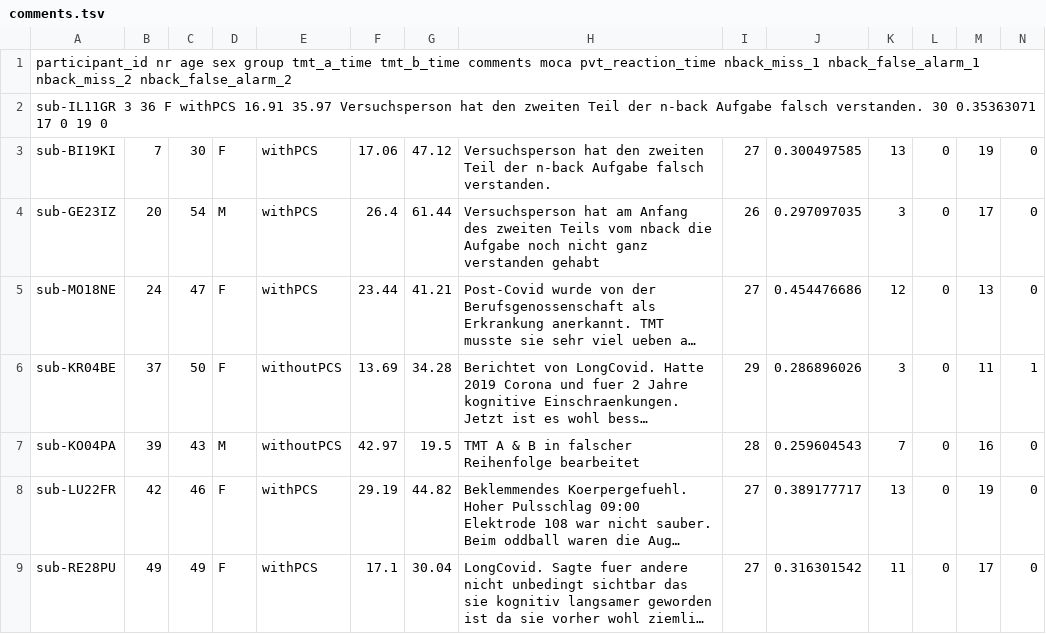
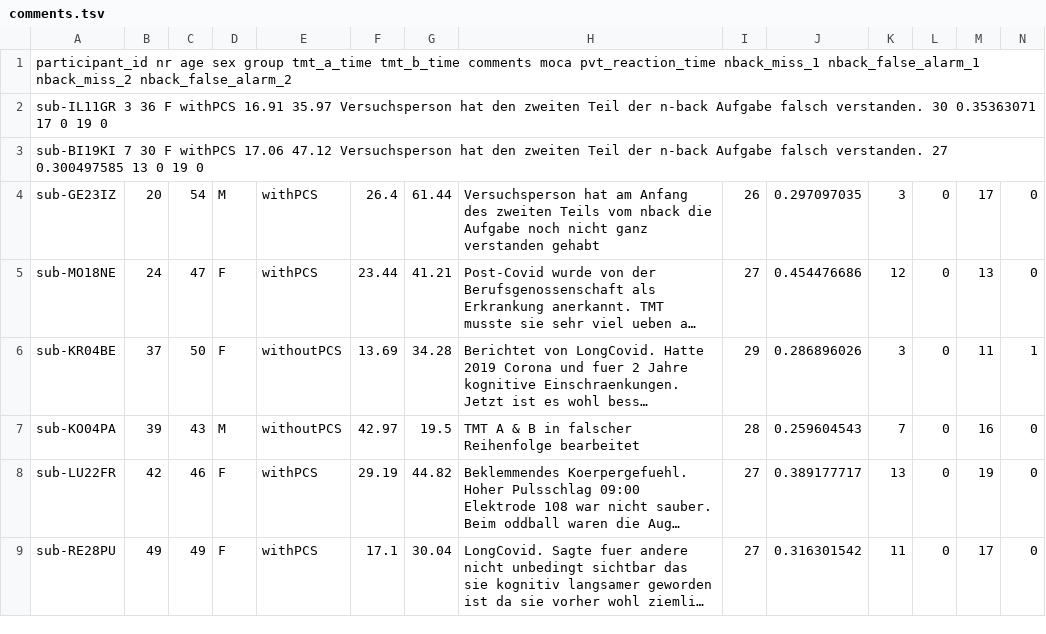
Before and after one commit to JankaMarlene/masters_thesis, a TSV file: data/comments.tsv, drawn as a sheet; only a part is shown; long unchanged cells end in …; removed rows and columns are numbered as before the commit, all else as after; the diff names each change by its address in the sheet, - before the commit and + after, or states it on an @@ line.

Commit message:
Update comments.tsv

```diff
--- a/data/comments.tsv
+++ b/data/comments.tsv
-row 3: sub-BI19KI | 7 | 30 | F | withPCS | 17.06 | 47.12 | Versuchsperson hat den zweiten Teil der n-back Aufgabe falsch verstanden. | 27 | 0.300497585 | 13 | 0 | 19 | 0
+row 3: sub-BI19KI 7 30 F withPCS 17.06 47.12 Versuchsperson hat den zweiten Teil der n-back Aufgabe falsch verstanden. 27 0.300497585 13 0 19 0
```
